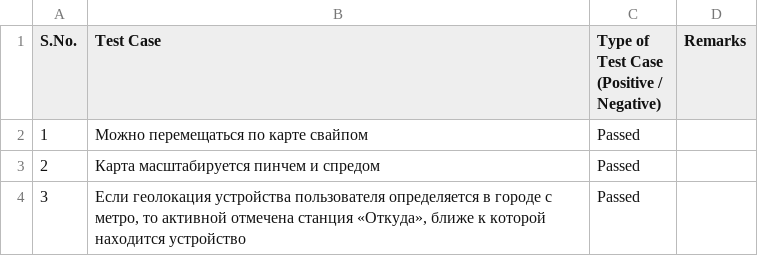
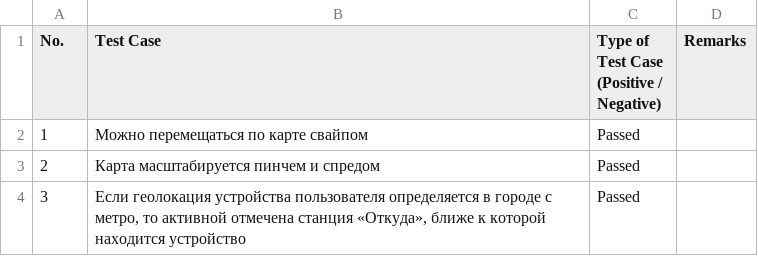
Before and after one commit to leimvn/leimvn, a CSV file: docs/чл_моб.csv, drawn as a sheet; only a part is shown.

Commit message:
Update чл_моб.csv

```diff
--- a/docs/чл_моб.csv
+++ b/docs/чл_моб.csv
@@ -1,3 +1,3 @@
-S.No.,Test Case,"Type of Test Case
-(Positive / Negative)",Remarks
+No.,Test Case,"Type of Test Case
+(Positive / Negative)",Remarks
 1,Можно перемещаться по карте свайпом,Passed
```
